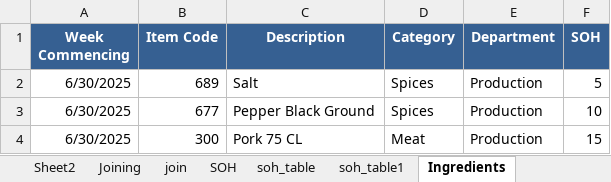
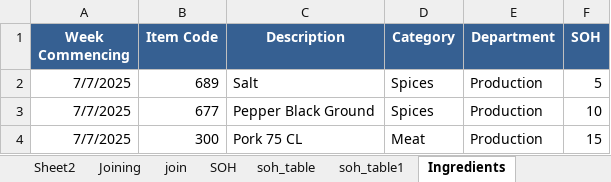
Before and after one commit to sanjaykhadka-german/GB-APP, an Excel workbook: Production_Plan_1.0.xlsx, sheet Ingredients, drawn as a sheet; values as stored, in another font and other column widths than the file's, no borders; the diff names each change by its address in the sheet, - before the commit and + after, or states it on an @@ line.

Commit message:
updated item master and recipe master database

```diff
--- a/Production_Plan_1.0.xlsx (sheet Ingredients)
+++ b/Production_Plan_1.0.xlsx (sheet Ingredients)
-A2:A4 (Week Commencing): 6/30/2025
+A2:A4 (Week Commencing): 7/7/2025
```
Also changed, not shown: 22 other files.
